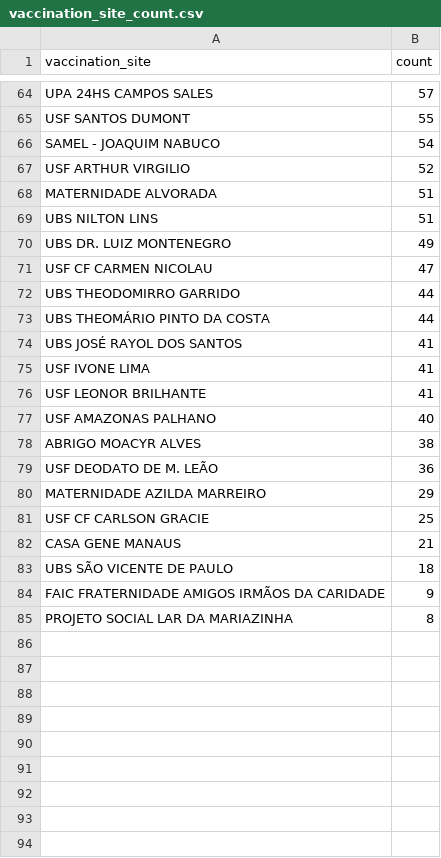
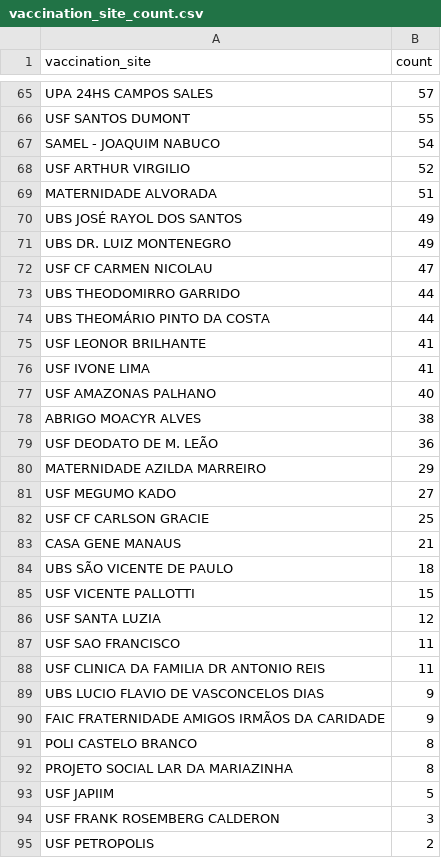
Before and after one commit to CodeForManaus/vacina-manaus-backend, a CSV file: data/analyzed/vaccination_site_count.csv, drawn as a sheet; only a part is shown, gaps mark what is left out; the diff covers the shown part only.

```diff
--- a/data/analyzed/vaccination_site_count.csv
+++ b/data/analyzed/vaccination_site_count.csv
@@ -68,3 +69,3 @@ USF ARTHUR VIRGILIO,52
 MATERNIDADE ALVORADA,51
-UBS NILTON LINS,51
+UBS JOSÉ RAYOL DOS SANTOS,49
 UBS DR. LUIZ MONTENEGRO,49
@@ -73,5 +74,4 @@ UBS THEODOMIRRO GARRIDO,44
 UBS THEOMÁRIO PINTO DA COSTA,44
-UBS JOSÉ RAYOL DOS SANTOS,41
+USF LEONOR BRILHANTE,41
 USF IVONE LIMA,41
-USF LEONOR BRILHANTE,41
 USF AMAZONAS PALHANO,40
@@ -80,2 +80,3 @@ USF DEODATO DE M. LEÃO,36
 MATERNIDADE AZILDA MARREIRO,29
+USF MEGUMO KADO,27
 USF CF CARLSON GRACIE,25
@@ -83,3 +84,12 @@ CASA GENE MANAUS,21
 UBS SÃO VICENTE DE PAULO,18
+USF VICENTE PALLOTTI,15
+USF SANTA LUZIA,12
+USF SAO FRANCISCO,11
+USF CLINICA DA FAMILIA DR ANTONIO REIS,11
+UBS LUCIO FLAVIO DE VASCONCELOS DIAS,9
 FAIC FRATERNIDADE AMIGOS IRMÃOS DA CARIDADE,9
+POLI CASTELO BRANCO,8
 PROJETO SOCIAL LAR DA MARIAZINHA,8
+USF JAPIIM,5
+USF FRANK ROSEMBERG CALDERON,3
+USF PETROPOLIS,2
```
Also changed, not shown: 2 added rows, 1 removed row, 2 moved rows and 4 edited cells elsewhere in this file, data/analyzed/service_group_count.csv, data/analyzed/uncategorized_service_group_by_vaccination_site_full_data.csv, 16 other files.
